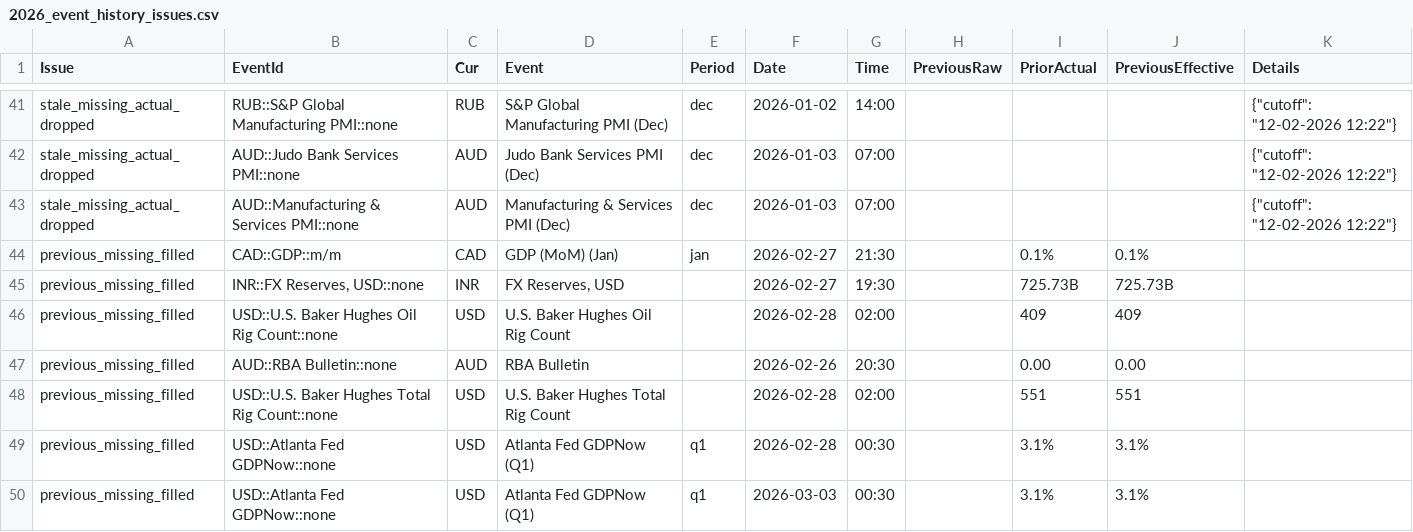
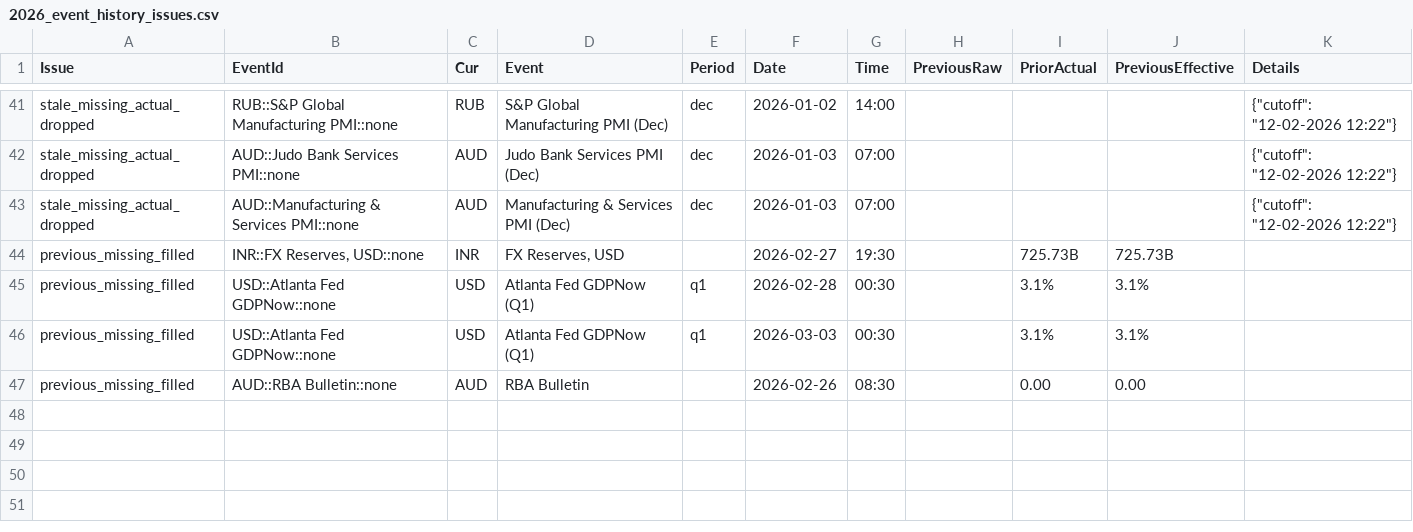
Before and after one commit to yiyousiow000814/XAUUSD-Calendar-Agent, a CSV file: data/event_history_index/2026_event_history_issues.csv, drawn as a sheet; only a part is shown, gaps mark what is left out.

```diff
--- a/data/event_history_index/2026_event_history_issues.csv
+++ b/data/event_history_index/2026_event_history_issues.csv
@@ -43,8 +43,5 @@ stale_missing_actual_dropped,AUD::Judo Bank Services PMI::none,AUD,Judo Bank Ser
 stale_missing_actual_dropped,AUD::Manufacturing & Services PMI::none,AUD,Manufacturing & Services PMI  (Dec),dec,2026-01-03,07:00,,,,"{""cutoff"": ""12-02-2026 12:22""}"
-previous_missing_filled,CAD::GDP::m/m,CAD,GDP (MoM)  (Jan),jan,2026-02-27,21:30,,0.1%,0.1%,
 previous_missing_filled,"INR::FX Reserves, USD::none",INR,"FX Reserves, USD",,2026-02-27,19:30,,725.73B,725.73B,
-previous_missing_filled,USD::U.S. Baker Hughes Oil Rig Count::none,USD,U.S. Baker Hughes Oil Rig Count,,2026-02-28,02:00,,409,409,
-previous_missing_filled,AUD::RBA Bulletin::none,AUD,RBA Bulletin,,2026-02-26,20:30,,0.00,0.00,
-previous_missing_filled,USD::U.S. Baker Hughes Total Rig Count::none,USD,U.S. Baker Hughes Total Rig Count,,2026-02-28,02:00,,551,551,
 previous_missing_filled,USD::Atlanta Fed GDPNow::none,USD,Atlanta Fed GDPNow  (Q1),q1,2026-02-28,00:30,,3.1%,3.1%,
 previous_missing_filled,USD::Atlanta Fed GDPNow::none,USD,Atlanta Fed GDPNow  (Q1),q1,2026-03-03,00:30,,3.1%,3.1%,
+previous_missing_filled,AUD::RBA Bulletin::none,AUD,RBA Bulletin,,2026-02-26,08:30,,0.00,0.00,
```
Also changed, not shown: data/event_history_index/2026_event_history_clean.csv, data/event_history_index/2026_event_history_index.csv, 7 other files.
